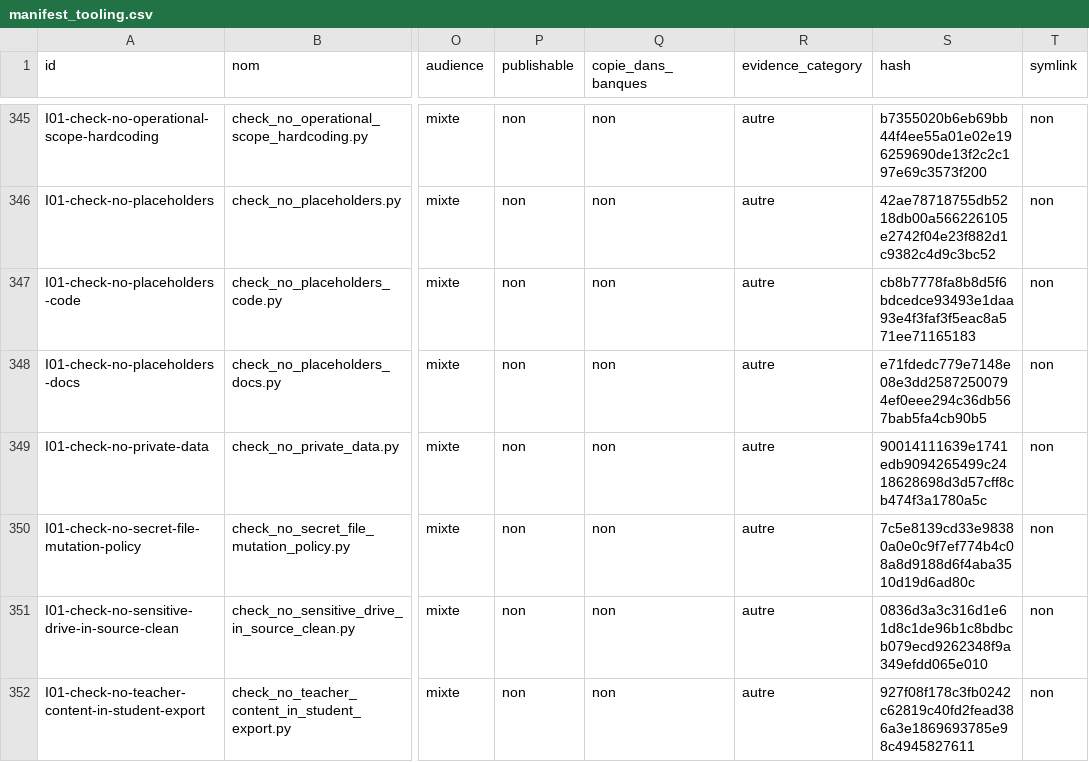
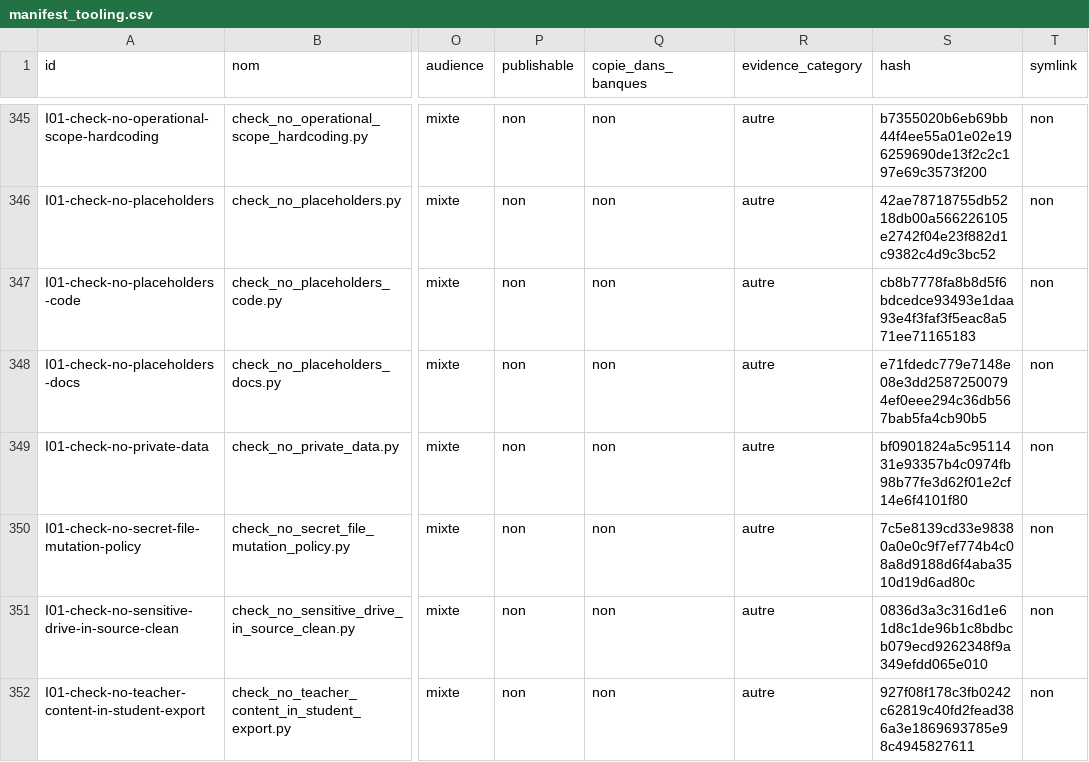
Before and after one commit to cyranoaladin/NSI, a CSV file: manifest_tooling.csv, drawn as a sheet; only a part is shown, gaps mark what is left out; the diff names each change by its address in the sheet, - before the commit and + after, or states it on an @@ line.

```diff
--- a/manifest_tooling.csv
+++ b/manifest_tooling.csv
-S349 (hash): 90014111639e1741edb9094265499c2418628698d3d57cff8cb474f3a1780a5c
+S349 (hash): bf0901824a5c9511431e93357b4c0974fb98b77fe3d62f01e2cf14e6f4101f80
```
Also changed, not shown: 2 other files.
